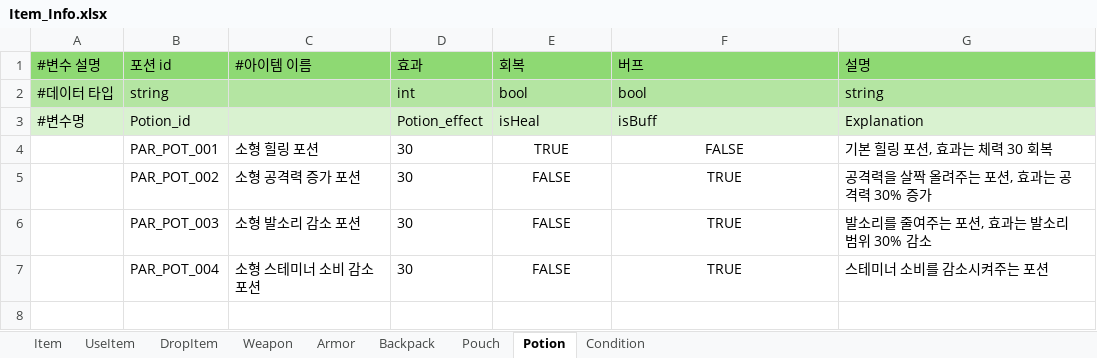
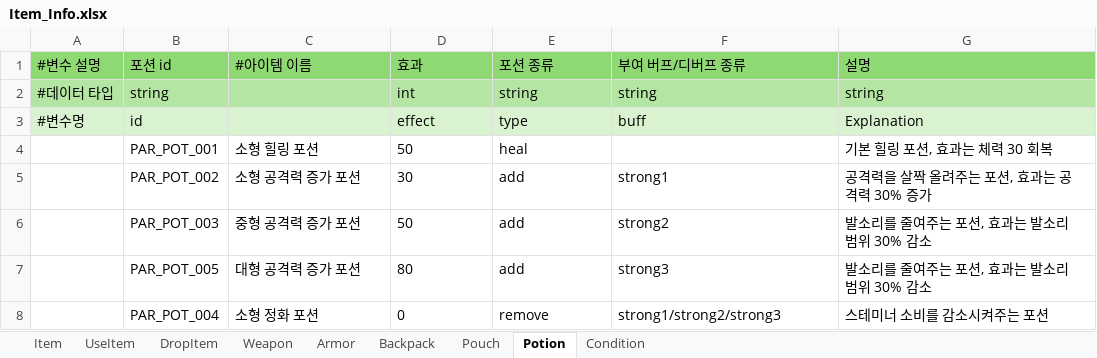
Before and after one commit to villainouskirby/DungeonRPG, an Excel workbook: Assets/JJData/Xlsx/Item_Info.xlsx, sheet Potion, drawn as a sheet; values as stored, in another font and other column widths than the file's, no borders; removed rows and columns are numbered as before the commit, all else as after; the diff names each change by its address in the sheet, - before the commit and + after, or states it on an @@ line.

```diff
--- a/Assets/JJData/Xlsx/Item_Info.xlsx (sheet Potion)
+++ b/Assets/JJData/Xlsx/Item_Info.xlsx (sheet Potion)
-E1: 회복
+E1: 포션 종류
-F1: 버프
+F1: 부여 버프/디버프 종류
-E2 (포션 종류): bool
+E2 (포션 종류): string
-F2 (부여 버프/디버프 종류): bool
+F2 (부여 버프/디버프 종류): string
-row 3: #변수명 | Potion_id |  | Potion_effect | isHeal | isBuff | Explanation
+row 3: #변수명 | id |  | effect | type | buff | Explanation
-D4 (효과): 30
+D4 (효과): 50
-E4 (포션 종류): TRUE
+E4 (포션 종류): heal
-E4 alignment: center
+E4 alignment: left
-F4 (부여 버프/디버프 종류): FALSE
+F4 (부여 버프/디버프 종류): (empty)
-E5:E6 (포션 종류): FALSE
+E5:E6 (포션 종류): add
-E5:F6 alignment: center
+E5:F6 alignment: left
-F5 (부여 버프/디버프 종류): TRUE
+F5 (부여 버프/디버프 종류): strong1
-C6 (#아이템 이름): 소형 발소리 감소 포션
+C6 (#아이템 이름): 중형 공격력 증가 포션
-D6 (효과): 30
+D6 (효과): 50
-F6 (부여 버프/디버프 종류): TRUE
+F6 (부여 버프/디버프 종류): strong2
+row 7:  | PAR_POT_005 | 대형 공격력 증가 포션 | 80 | add | strong3 | 발소리를 줄여주는 포션, 효과는 발소리 범위 30% 감소
-C8 (#아이템 이름): 소형 스테미너 소비 감소 포션
+C8 (#아이템 이름): 소형 정화 포션
-D8 (효과): 30
+D8 (효과): 0
-E8 (포션 종류): FALSE
+E8 (포션 종류): remove
-E8:F8 alignment: center
+E8:F8 alignment: left
-F8 (부여 버프/디버프 종류): TRUE
+F8 (부여 버프/디버프 종류): strong1/strong2/strong3
```
Also changed, not shown: sheet UseItem, sheet Item, sheet Weapon, sheet Armor, sheet Backpack, sheet Condition, 2 more sheets, 21 other files.
